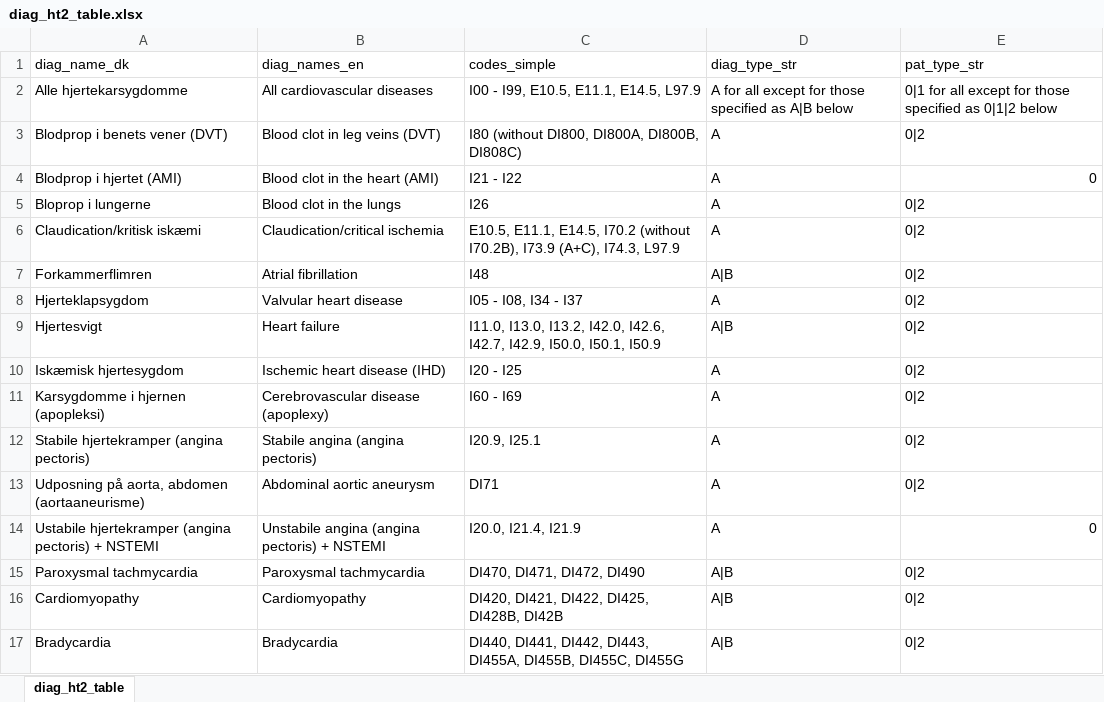
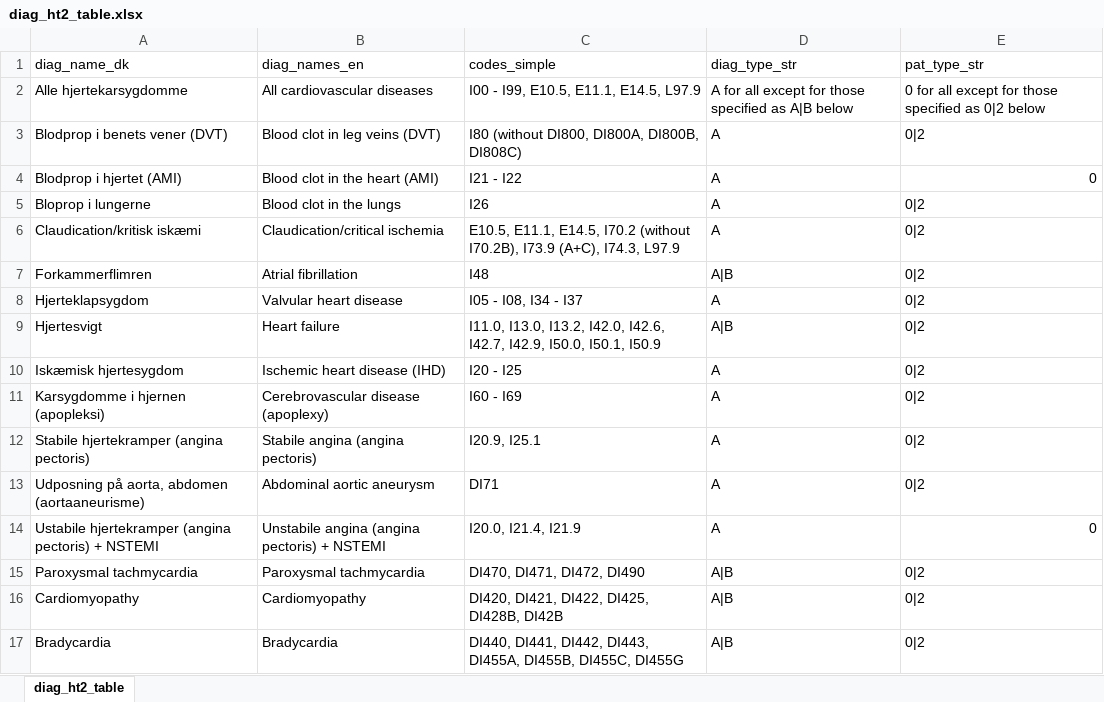
Before and after one commit to HF-Research/ht2, an Excel workbook: documentation/diag_ht2_table.xlsx, sheet diag_ht2_table, drawn as a sheet; values as stored, in another font and other column widths than the file's, no borders; the diff names each change by its address in the sheet, - before the commit and + after, or states it on an @@ line.

```diff
--- a/documentation/diag_ht2_table.xlsx (sheet diag_ht2_table)
+++ b/documentation/diag_ht2_table.xlsx (sheet diag_ht2_table)
-E2 (pat_type_str): 0|1 for all except for those specified as 0|1|2 below
+E2 (pat_type_str): 0 for all except for those specified as 0|2 below
```
Also changed, not shown: 27 other files.
